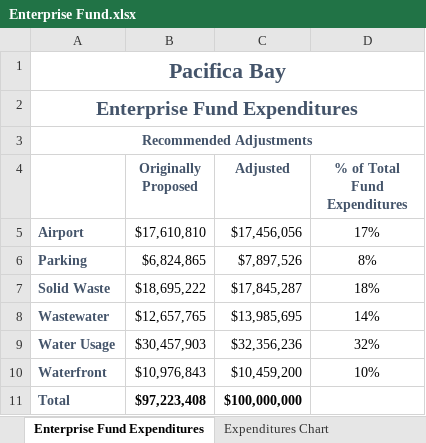
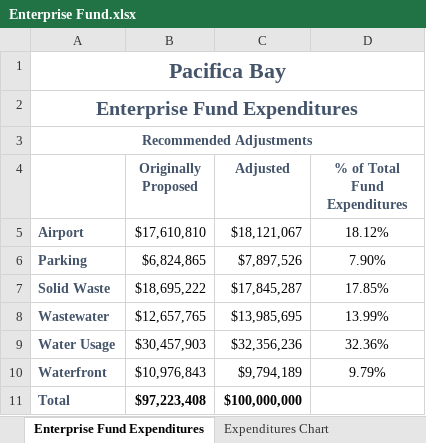
Before and after one commit to soumyavajjhala/soumyavajjhala.github.io, an Excel workbook: Spreadsheet Applications/Microsoft Excel-Comprehensive/Analyzing Data with Pie Charts, Line Charts, and What-IF Analysis Tools/Enterprise Fund.xlsx, sheet Enterprise Fund Expenditures, drawn as a sheet; values as stored, in another font and other column widths than the file's, no borders; the diff names each change by its address in the sheet, - before the commit and + after, or states it on an @@ line.

Commit message:
Update Excel

```diff
--- a/Spreadsheet Applications/Microsoft Excel-Comprehensive/Analyzing Data with Pie Charts, Line Charts, and What-IF Analysis Tools/Enterprise Fund.xlsx (sheet Enterprise Fund Expenditures)
+++ b/Spreadsheet Applications/Microsoft Excel-Comprehensive/Analyzing Data with Pie Charts, Line Charts, and What-IF Analysis Tools/Enterprise Fund.xlsx (sheet Enterprise Fund Expenditures)
-C5 (Adjusted): $17,456,056
+C5 (Adjusted): $18,121,067
-D5 (% of Total Fund Expenditures): 17%
+D5 (% of Total Fund Expenditures): 18.12%
-D6 (% of Total Fund Expenditures): 8%
+D6 (% of Total Fund Expenditures): 7.90%
-D7 (% of Total Fund Expenditures): 18%
+D7 (% of Total Fund Expenditures): 17.85%
-D8 (% of Total Fund Expenditures): 14%
+D8 (% of Total Fund Expenditures): 13.99%
-D9 (% of Total Fund Expenditures): 32%
+D9 (% of Total Fund Expenditures): 32.36%
-C10 (Adjusted): $10,459,200
+C10 (Adjusted): $9,794,189
-D10 (% of Total Fund Expenditures): 10%
+D10 (% of Total Fund Expenditures): 9.79%
```
Also changed, not shown: charts or pictures, 2 other files.
